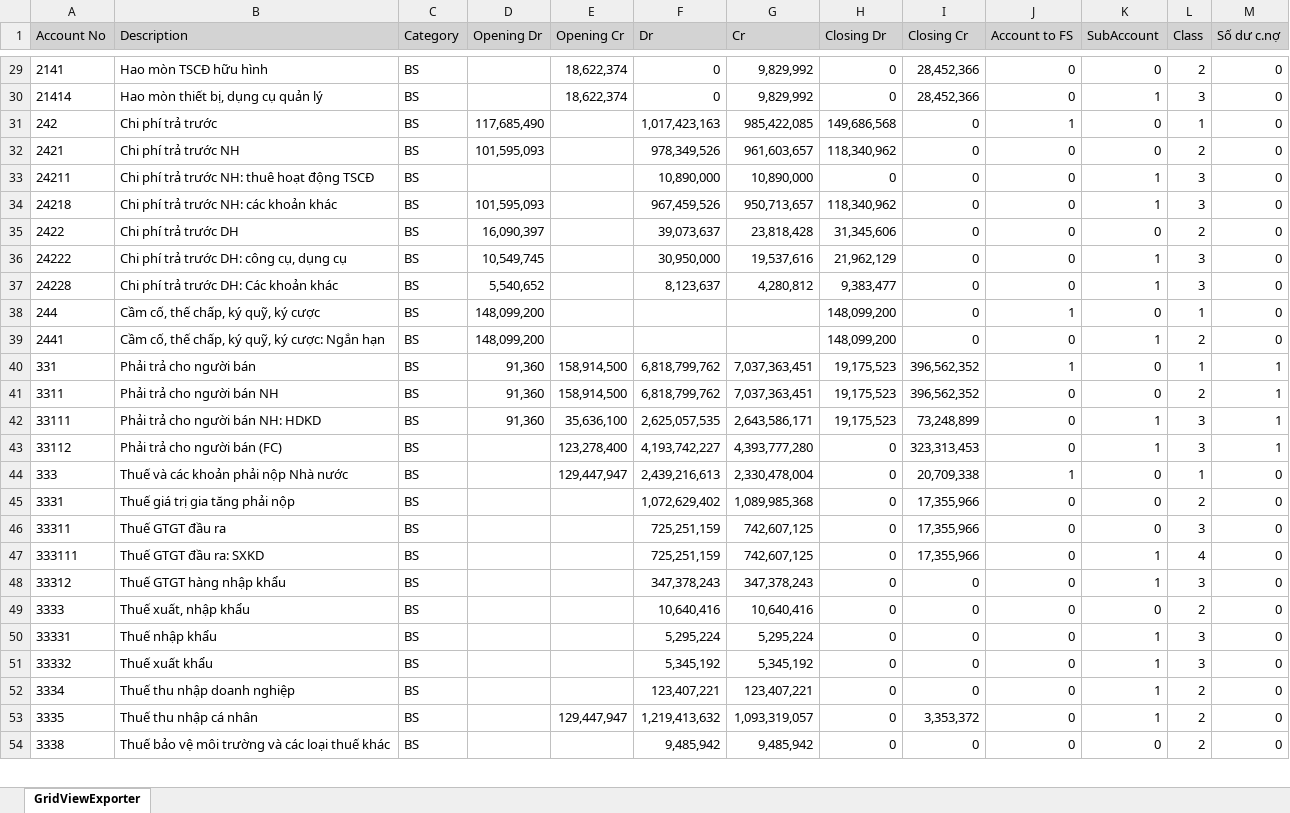
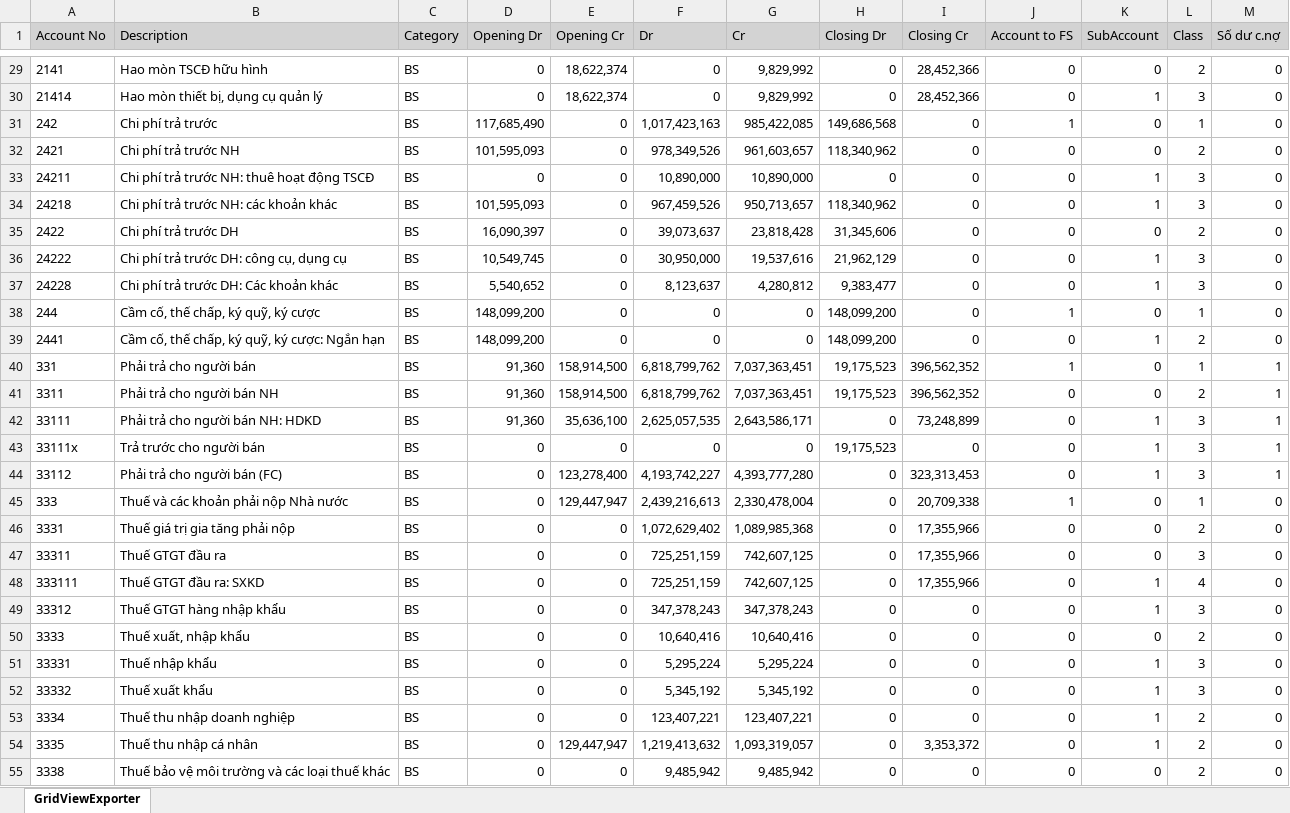
Before and after one commit to lehai0609/Planning_Agent_NDD, an Excel workbook: data/TB_2024.xlsx, sheet GridViewExporter, drawn as a sheet; only a part is shown, gaps mark what is left out; values as stored, in another font and other column widths than the file's, no borders; addresses are those after the commit; the diff covers the shown part only; the diff names each change by its address in the sheet, - before the commit and + after, or states it on an @@ line.

```diff
--- a/data/TB_2024.xlsx (sheet GridViewExporter)
+++ b/data/TB_2024.xlsx (sheet GridViewExporter)
-D29:D30 (Opening Dr): (empty)
+D29:D30 (Opening Dr): 0
-E31:E39 (Opening Cr): (empty)
+E31:E39 (Opening Cr): 0
-D33 (Opening Dr): (empty)
+D33 (Opening Dr): 0
-F38:F39 (Dr): (empty)
+F38:F39 (Dr): 0
-G38:G39 (Cr): (empty)
+G38:G39 (Cr): 0
-H42 (Closing Dr): 19,175,523
+H42 (Closing Dr): 0
+row 43: 33111x | Trả trước cho người bán | BS | 0 | 0 | 0 | 0 | 19,175,523 | 0 | 0 | 1 | 3 | 1
-D44:D55 (Opening Dr): (empty)
+D44:D55 (Opening Dr): 0
-E46:E53 (Opening Cr): (empty)
+E46:E53 (Opening Cr): 0
-E55 (Opening Cr): (empty)
+E55 (Opening Cr): 0
```
Also changed, not shown: 77 edited cells elsewhere in this sheet, data/TB_2025.xlsx, 20 other files.
